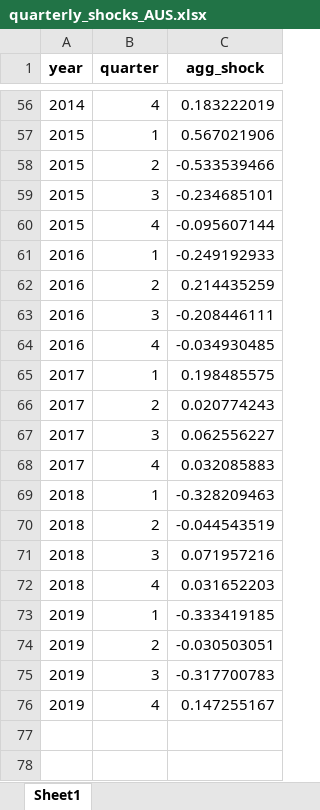
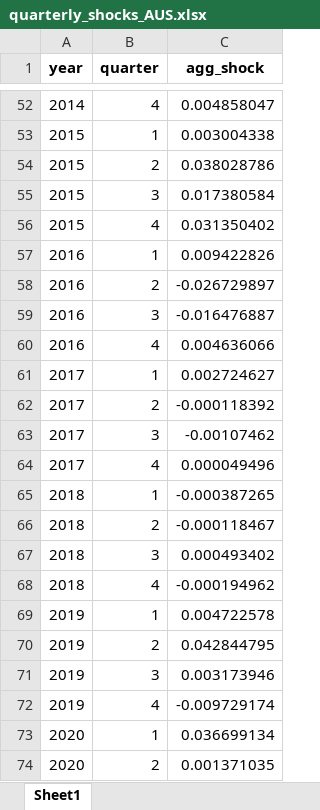
Before and after one commit to anna-mn-liang/econ6912-replication, an Excel workbook: data/quarterly_shocks_AUS.xlsx, sheet Sheet1, drawn as a sheet; only a part is shown, gaps mark what is left out; values as stored, in another font and other column widths than the file's, no borders; addresses are those after the commit; the diff covers the shown part only; the diff names each change by its address in the sheet, - before the commit and + after, or states it on an @@ line.

Commit message:
Fix: use MP surprises as the correct shock

```diff
--- a/data/quarterly_shocks_AUS.xlsx (sheet Sheet1)
+++ b/data/quarterly_shocks_AUS.xlsx (sheet Sheet1)
-C52 (agg_shock): 0.183222019
+C52 (agg_shock): 0.004858047
-C53 (agg_shock): 0.567021906
+C53 (agg_shock): 0.003004338
-C54 (agg_shock): -0.533539466
+C54 (agg_shock): 0.038028786
-C55 (agg_shock): -0.234685101
+C55 (agg_shock): 0.017380584
-C56 (agg_shock): -0.095607144
+C56 (agg_shock): 0.031350402
-C57 (agg_shock): -0.249192933
+C57 (agg_shock): 0.009422826
-C58 (agg_shock): 0.214435259
+C58 (agg_shock): -0.026729897
-C59 (agg_shock): -0.208446111
+C59 (agg_shock): -0.016476887
-C60 (agg_shock): -0.034930485
+C60 (agg_shock): 0.004636066
-C61 (agg_shock): 0.198485575
+C61 (agg_shock): 0.002724627
-C62 (agg_shock): 0.020774243
+C62 (agg_shock): -0.000118392
-C63 (agg_shock): 0.062556227
+C63 (agg_shock): -0.00107462
-C64 (agg_shock): 0.032085883
+C64 (agg_shock): 0.000049496
-C65 (agg_shock): -0.328209463
+C65 (agg_shock): -0.000387265
-C66 (agg_shock): -0.044543519
+C66 (agg_shock): -0.000118467
-C67 (agg_shock): 0.071957216
+C67 (agg_shock): 0.000493402
-C68 (agg_shock): 0.031652203
+C68 (agg_shock): -0.000194962
-C69 (agg_shock): -0.333419185
+C69 (agg_shock): 0.004722578
-C70 (agg_shock): -0.030503051
+C70 (agg_shock): 0.042844795
-C71 (agg_shock): -0.317700783
+C71 (agg_shock): 0.003173946
-C72 (agg_shock): 0.147255167
+C72 (agg_shock): -0.009729174
+row 73: 2020 | 1 | 0.036699134
+row 74: 2020 | 2 | 0.001371035
```
Also changed, not shown: 4 removed rows and 50 edited cells elsewhere in this sheet, data/quarterly_data_AUS.xlsx, 3 other files.
